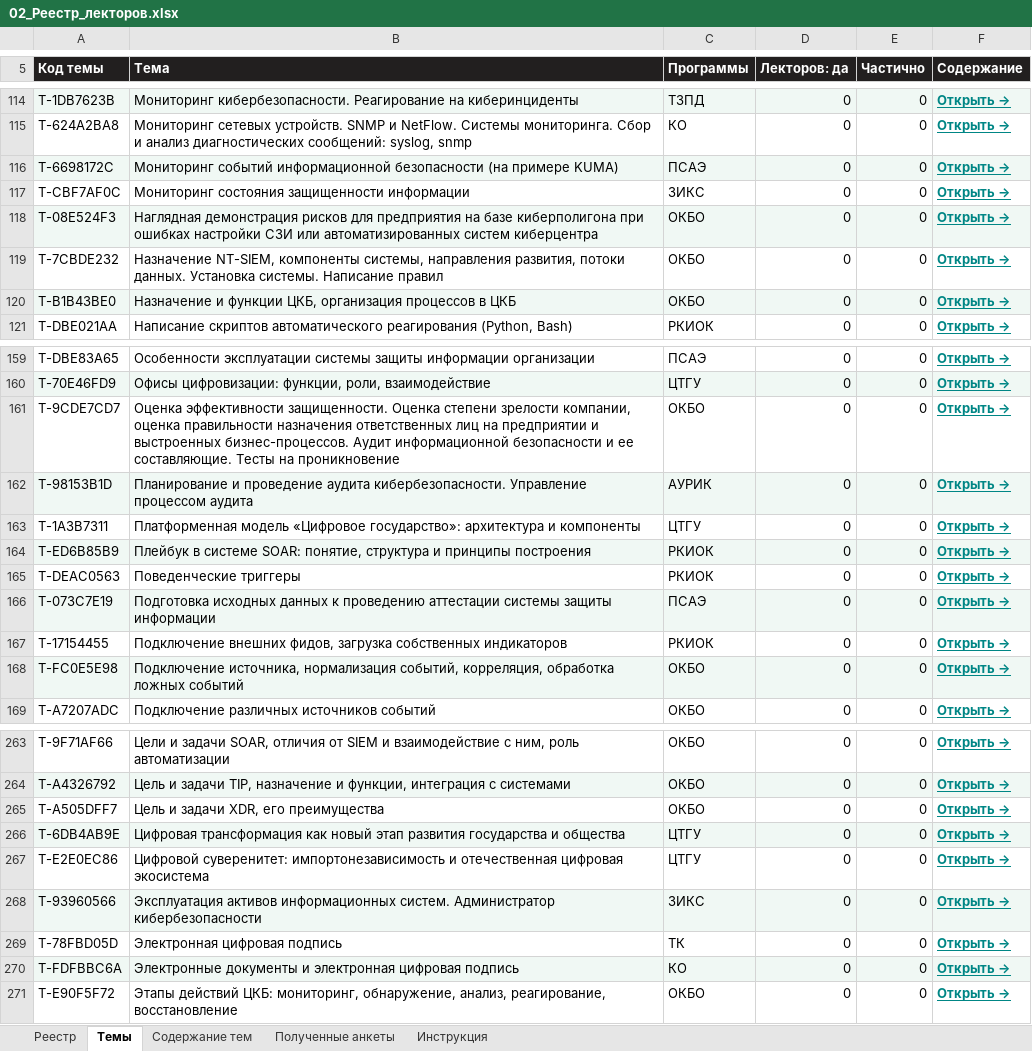
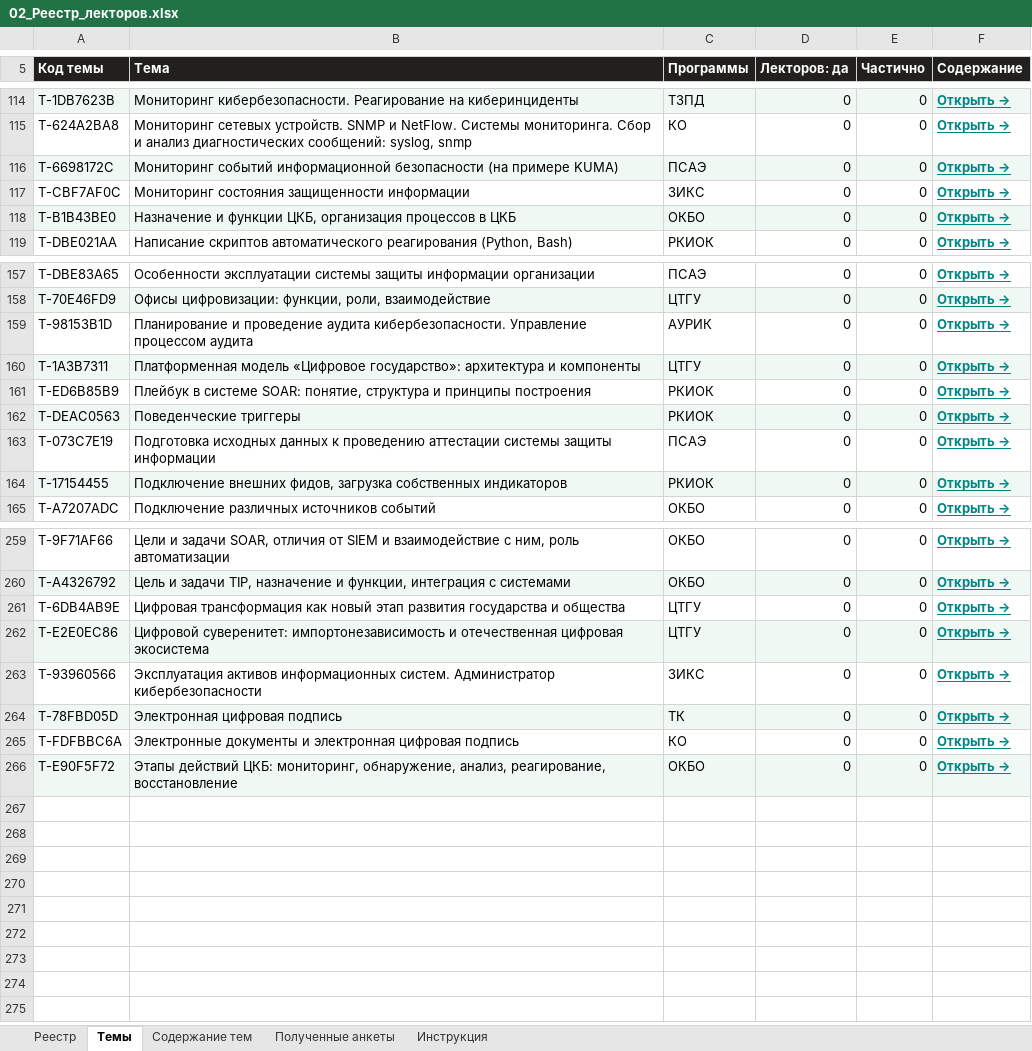
Before and after one commit to YanaPronko/methodist_skill, an Excel workbook: Тематика для рассылки/Готовые файлы/02_Реестр_лекторов.xlsx, sheet Темы, drawn as a sheet; only a part is shown, gaps mark what is left out; values as stored, in another font and other column widths than the file's, no borders; charts and pictures and table styles not drawn; removed rows and columns are numbered as before the commit, all else as after; the diff names each change by its address in the sheet, - before the commit and + after, or states it on an @@ line.

```diff
--- a/Тематика для рассылки/Готовые файлы/02_Реестр_лекторов.xlsx (sheet Темы)
+++ b/Тематика для рассылки/Готовые файлы/02_Реестр_лекторов.xlsx (sheet Темы)
-row 118: T-08E524F3 | Наглядная демонстрация рисков для предприятия на базе киберполигона при ошибках настройки СЗИ или автоматизированных систем киберцентра | ОКБО | 0 | 0 | Открыть →
-row 119: T-7CBDE232 | Назначение NT-SIEM, компоненты системы, направления развития, потоки данных. Установка системы. Написание правил | ОКБО | 0 | 0 | Открыть →
-row 161: T-9CDE7CD7 | Оценка эффективности защищенности. Оценка степени зрелости компании, оценка правильности назначения ответственных лиц на предприятии и выстроенных бизнес-процессов. Аудит информационной безопасности и ее составляющие. Тесты на проникновение | ОКБО | 0 | 0 | Открыть →
-A159:F159 fill: #F0F8F4
+A159:F159 fill: none
-A160:F160 fill: none
+A160:F160 fill: #F0F8F4
-A161:F161 fill: #F0F8F4
+A161:F161 fill: none
-A162:F162 fill: none
+A162:F162 fill: #F0F8F4
-A163:F163 fill: #F0F8F4
+A163:F163 fill: none
-A164:F164 fill: none
+A164:F164 fill: #F0F8F4
-row 168: T-FC0E5E98 | Подключение источника, нормализация событий, корреляция, обработка ложных событий | ОКБО | 0 | 0 | Открыть →
-row 265: T-A505DFF7 | Цель и задачи XDR, его преимущества | ОКБО | 0 | 0 | Открыть →
-A261:F261 fill: #F0F8F4
+A261:F261 fill: none
-A262:F262 fill: none
+A262:F262 fill: #F0F8F4
-A263:F263 fill: #F0F8F4
+A263:F263 fill: none
-A264:F264 fill: none
+A264:F264 fill: #F0F8F4
-A265:F265 fill: #F0F8F4
+A265:F265 fill: none
-A266:F266 fill: none
+A266:F266 fill: #F0F8F4
```
Also changed, not shown: sheet Содержание тем, sheet Реестр, sheet Инструкция, Тематика для рассылки/Готовые файлы/01_Анкета_преподавателя_Rozum.xlsx, Тематика для рассылки/Готовые файлы/03_Проверка_источников.xlsx, 9 other files.
